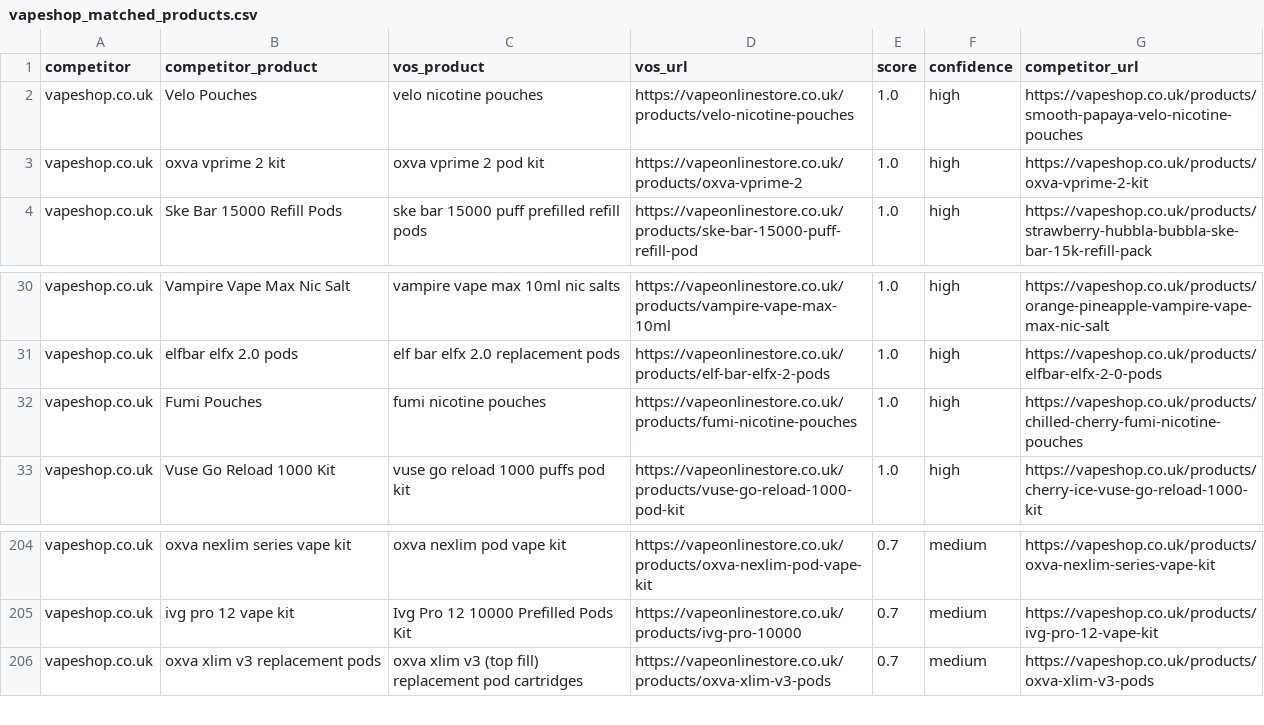
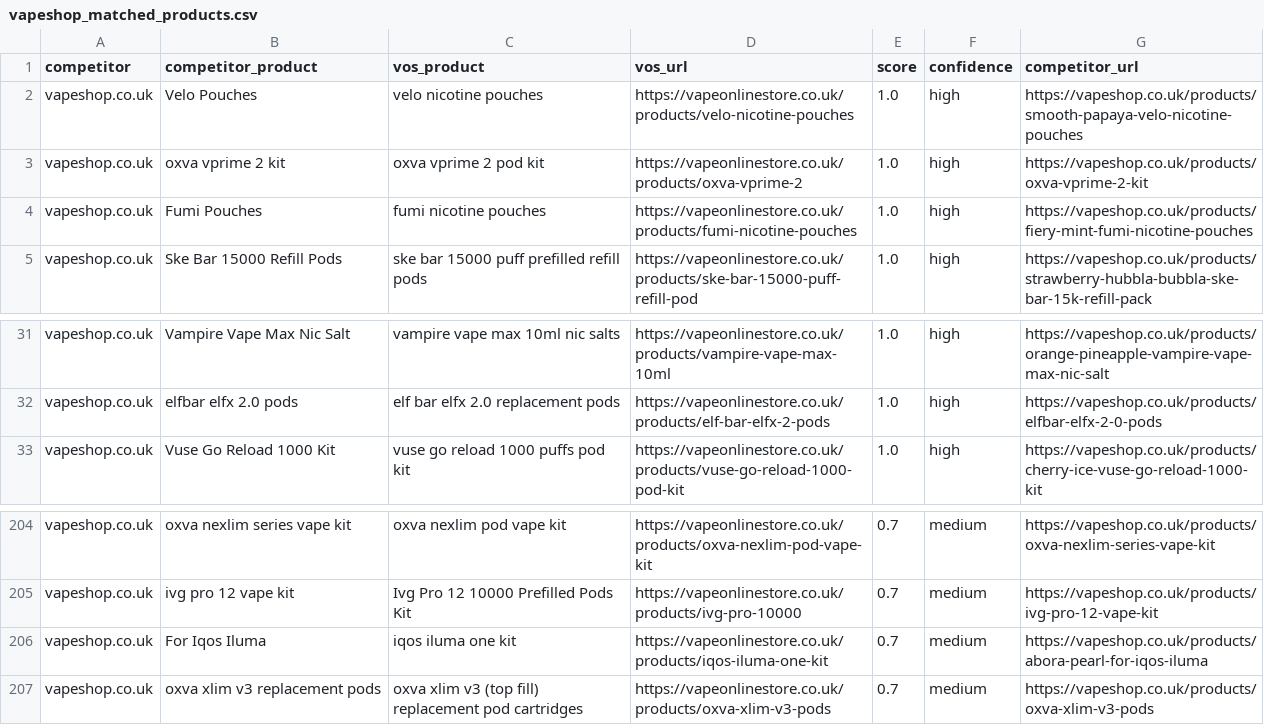
Before and after one commit to vapeonlinestoreuk/Crystal-Prime-Aura-Bar-10000-Puffs, a CSV file: competitor-gap/vapeshop_matched_products.csv, drawn as a sheet; only a part is shown, gaps mark what is left out; removed rows and columns are numbered as before the commit, all else as after; the diff names each change by its address in the sheet, - before the commit and + after, or states it on an @@ line.

```diff
--- a/competitor-gap/vapeshop_matched_products.csv
+++ b/competitor-gap/vapeshop_matched_products.csv
+row 4: vapeshop.co.uk | Fumi Pouches | fumi nicotine pouches | https://vapeonlinestore.co.uk/products/fumi-nicotine-pouches | 1.0 | high | https://vapeshop.co.uk/products/fiery-mint-fumi-nicotine-pouches
-row 32: vapeshop.co.uk | Fumi Pouches | fumi nicotine pouches | https://vapeonlinestore.co.uk/products/fumi-nicotine-pouches | 1.0 | high | https://vapeshop.co.uk/products/chilled-cherry-fumi-nicotine-pouches
+row 206: vapeshop.co.uk | For Iqos Iluma | iqos iluma one kit | https://vapeonlinestore.co.uk/products/iqos-iluma-one-kit | 0.7 | medium | https://vapeshop.co.uk/products/abora-pearl-for-iqos-iluma
```
Also changed, not shown: competitor-gap/vamp_matched_products.csv, competitor-gap/vamp_missing_products.csv, 8 other files.
